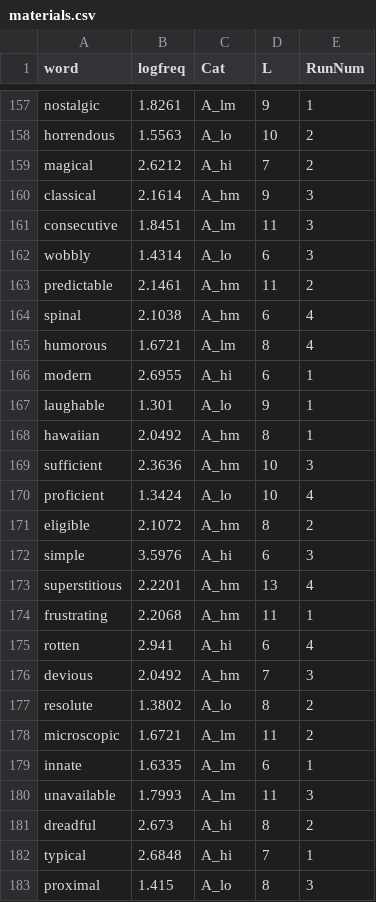
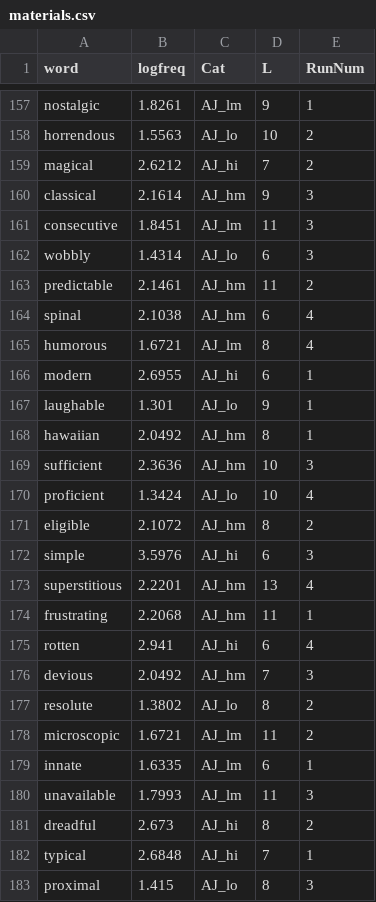
Before and after one commit to mahowak/synt, a CSV file: materials.csv, drawn as a sheet; only a part is shown, gaps mark what is left out; the diff covers the shown part only; the diff names each change by its address in the sheet, - before the commit and + after, or states it on an @@ line.

```diff
--- a/materials.csv
+++ b/materials.csv
-C157 (Cat): A_lm
+C157 (Cat): AJ_lm
-C158 (Cat): A_lo
+C158 (Cat): AJ_lo
-C159 (Cat): A_hi
+C159 (Cat): AJ_hi
-C160 (Cat): A_hm
+C160 (Cat): AJ_hm
-C161 (Cat): A_lm
+C161 (Cat): AJ_lm
-C162 (Cat): A_lo
+C162 (Cat): AJ_lo
-C163:C164 (Cat): A_hm
+C163:C164 (Cat): AJ_hm
-C165 (Cat): A_lm
+C165 (Cat): AJ_lm
-C166 (Cat): A_hi
+C166 (Cat): AJ_hi
-C167 (Cat): A_lo
+C167 (Cat): AJ_lo
-C168:C169 (Cat): A_hm
+C168:C169 (Cat): AJ_hm
-C170 (Cat): A_lo
+C170 (Cat): AJ_lo
-C171 (Cat): A_hm
+C171 (Cat): AJ_hm
-C172 (Cat): A_hi
+C172 (Cat): AJ_hi
-C173:C174 (Cat): A_hm
+C173:C174 (Cat): AJ_hm
-C175 (Cat): A_hi
+C175 (Cat): AJ_hi
-C176 (Cat): A_hm
+C176 (Cat): AJ_hm
-C177 (Cat): A_lo
+C177 (Cat): AJ_lo
-C178:C180 (Cat): A_lm
+C178:C180 (Cat): AJ_lm
-C181:C182 (Cat): A_hi
+C181:C182 (Cat): AJ_hi
-C183 (Cat): A_lo
+C183 (Cat): AJ_lo
```
Also changed, not shown: 101 edited cells elsewhere in this file, 4 other files.
